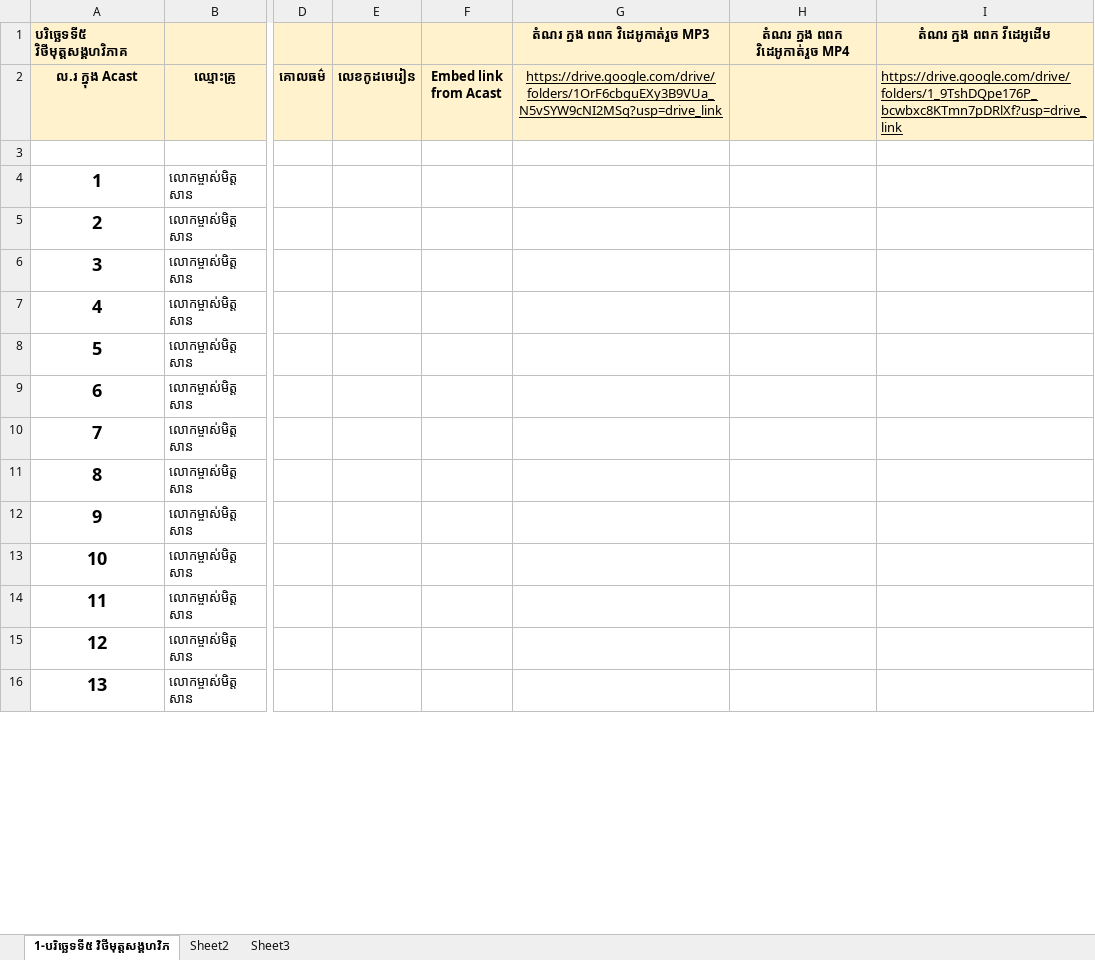
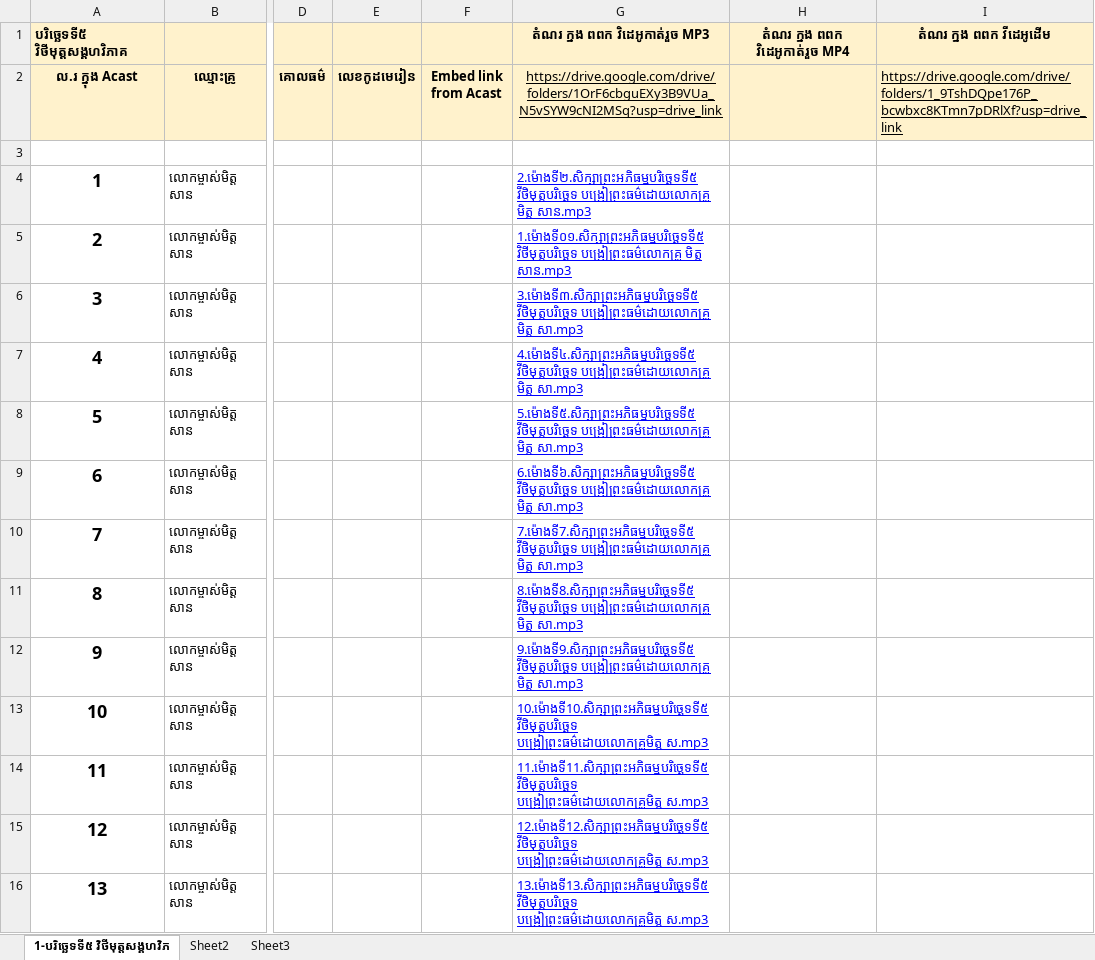
Before and after one commit to payojana-foundation/learn-app, an Excel workbook: data/source/sheets/1T_fbqhd1mxkzdj66kOpL0lP4gz2Wwywg.xlsx, sheet 1-បរិច្ឆេទទី៥ វិថីមុត្តសង្គហវិភ, drawn as a sheet; only a part is shown, gaps mark what is left out; values as stored, in another font and other column widths than the file's, no borders; charts and pictures not drawn; the diff covers the shown part only; the diff names each change by its address in the sheet, - before the commit and + after, or states it on an @@ line.

```diff
--- a/data/source/sheets/1T_fbqhd1mxkzdj66kOpL0lP4gz2Wwywg.xlsx (sheet 1-បរិច្ឆេទទី៥ វិថីមុត្តសង្គហវិភ)
+++ b/data/source/sheets/1T_fbqhd1mxkzdj66kOpL0lP4gz2Wwywg.xlsx (sheet 1-បរិច្ឆេទទី៥ វិថីមុត្តសង្គហវិភ)
-G4: (empty)
+G4: 2.ម៉ោងទី២.សិក្សាព្រះអភិធម្មបរិច្ឆេទទី៥ វីថិមុត្តបរិច្ឆេទ បង្រៀព្រះធម៌ដោយលោកគ្រូ មិត្ត សាន.mp3
-G5: (empty)
+G5: 1.ម៉ោងទី០១.សិក្សាព្រះអភិធម្មបរិច្ឆេទទី៥ វិថីមុត្តបរិច្ឆេទ បង្រៀព្រះធម៌លោកគ្រូ មិត្ត សាន.mp3
-G6: (empty)
+G6: 3.ម៉ោងទី៣.សិក្សាព្រះអភិធម្មបរិច្ឆេទទី៥ វីថិមុត្តបរិច្ឆេទ បង្រៀព្រះធម៌ដោយលោកគ្រូ មិត្ត សា.mp3
-G7: (empty)
+G7: 4.ម៉ោងទី៤.សិក្សាព្រះអភិធម្មបរិច្ឆេទទី៥ វីថិមុត្តបរិច្ឆេទ បង្រៀព្រះធម៌ដោយលោកគ្រូ មិត្ត សា.mp3
-G8: (empty)
+G8: 5.ម៉ោងទី៥.សិក្សាព្រះអភិធម្មបរិច្ឆេទទី៥ វីថិមុត្តបរិច្ឆេទ បង្រៀព្រះធម៌ដោយលោកគ្រូ មិត្ត សា.mp3
-G9: (empty)
+G9: 6.ម៉ោងទី៦.សិក្សាព្រះអភិធម្មបរិច្ឆេទទី៥ វីថិមុត្តបរិច្ឆេទ បង្រៀព្រះធម៌ដោយលោកគ្រូ មិត្ត សា.mp3
-G10: (empty)
+G10: 7.ម៉ោងទី7.សិក្សាព្រះអភិធម្មបរិច្ឆេទទី៥ វីថិមុត្តបរិច្ឆេទ បង្រៀព្រះធម៌ដោយលោកគ្រូ មិត្ត សា.mp3
-G11: (empty)
+G11: 8.ម៉ោងទី8.សិក្សាព្រះអភិធម្មបរិច្ឆេទទី៥ វីថិមុត្តបរិច្ឆេទ បង្រៀព្រះធម៌ដោយលោកគ្រូ មិត្ត សា.mp3
-G12: (empty)
+G12: 9.ម៉ោងទី9.សិក្សាព្រះអភិធម្មបរិច្ឆេទទី៥ វីថិមុត្តបរិច្ឆេទ បង្រៀព្រះធម៌ដោយលោកគ្រូ មិត្ត សា.mp3
-G13: (empty)
+G13: 10.ម៉ោងទី10.សិក្សាព្រះអភិធម្មបរិច្ឆេទទី៥ វីថិមុត្តបរិច្ឆេទ បង្រៀព្រះធម៌ដោយលោកគ្រូមិត្ត ស.mp3
-G14: (empty)
+G14: 11.ម៉ោងទី11.សិក្សាព្រះអភិធម្មបរិច្ឆេទទី៥ វីថិមុត្តបរិច្ឆេទ បង្រៀព្រះធម៌ដោយលោកគ្រូមិត្ត ស.mp3
-G15: (empty)
+G15: 12.ម៉ោងទី12.សិក្សាព្រះអភិធម្មបរិច្ឆេទទី៥ វីថិមុត្តបរិច្ឆេទ បង្រៀព្រះធម៌ដោយលោកគ្រូមិត្ត ស.mp3
-G16: (empty)
+G16: 13.ម៉ោងទី13.សិក្សាព្រះអភិធម្មបរិច្ឆេទទី៥ វីថិមុត្តបរិច្ឆេទ បង្រៀព្រះធម៌ដោយលោកគ្រូមិត្ត ស.mp3
```
Also changed, not shown: 18 edited cells elsewhere in this sheet, data/source/sheets/19Ph6xPZlVewZio_EHE237fsxEV19c-ji.xlsx, data/source/sheets/1L_W4IVURBHCY901tMN1U49xrJvcBXRvB.xlsx, 11 other files.
